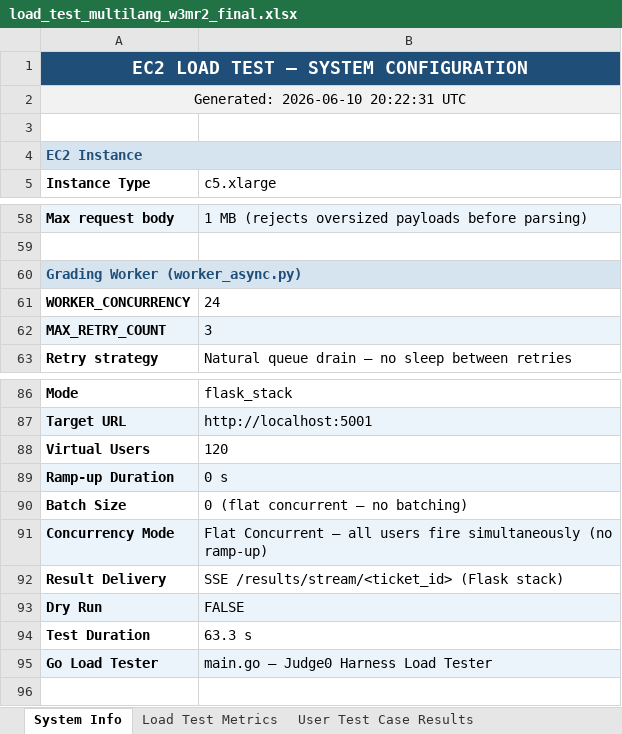
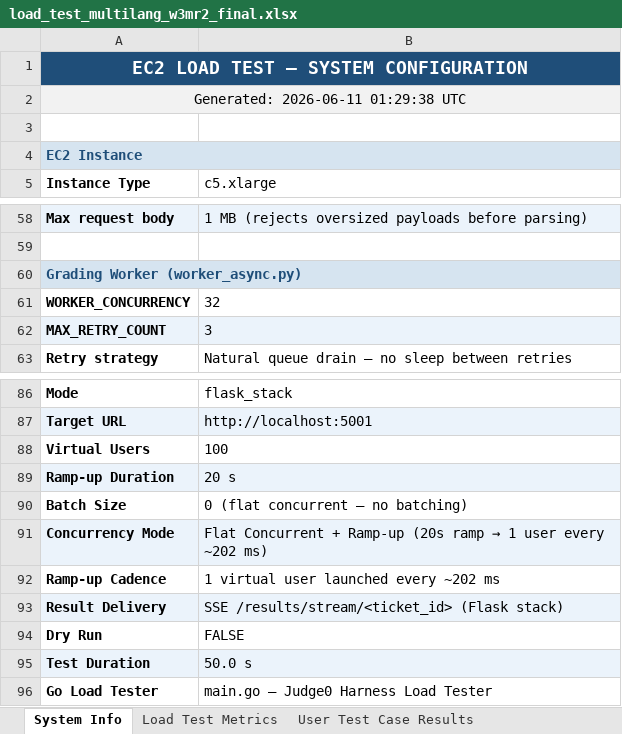
Before and after one commit to KurvaAkhileshkumar/Judge_0, an Excel workbook: Reports/load_test_multilang_w3mr2_final.xlsx, sheet System Info, drawn as a sheet; only a part is shown, gaps mark what is left out; values as stored, in another font and other column widths than the file's, no borders; addresses are those after the commit; the diff names each change by its address in the sheet, - before the commit and + after, or states it on an @@ line.

```diff
--- a/Reports/load_test_multilang_w3mr2_final.xlsx (sheet System Info)
+++ b/Reports/load_test_multilang_w3mr2_final.xlsx (sheet System Info)
-A2 (Instance Type): Generated: 2026-06-10 20:22:31 UTC
+A2 (Instance Type): Generated: 2026-06-11 01:29:38 UTC
-B61 (c5.xlarge): 24
+B61 (c5.xlarge): 32
-B88 (c5.xlarge): 120
+B88 (c5.xlarge): 100
-B89 (c5.xlarge): 0 s
+B89 (c5.xlarge): 20 s
@@ B91 (c5.xlarge): Flat Concurrent — all users fire simultaneously (no ramp-up) → Flat Concurrent + Ramp-up (20s ramp → 1 user every ~202 ms) @@
+row 92: Ramp-up Cadence | 1 virtual user launched every ~202 ms
-A93:B93 fill: none
+A93:B93 fill: #EBF3FB
-A94:B94 fill: #EBF3FB
+A94:B94 fill: none
-A95:B95 fill: none
+A95:B95 fill: #EBF3FB
-B95 (c5.xlarge): 63.3 s
+B95 (c5.xlarge): 50.0 s
-A96:B96 fill: #EBF3FB
+A96:B96 fill: none
```
Also changed, not shown: sheet User Test Case Results, sheet Load Test Metrics, Reports/load_test_multilang_w3mr3_final.xlsx, 27 other files.
